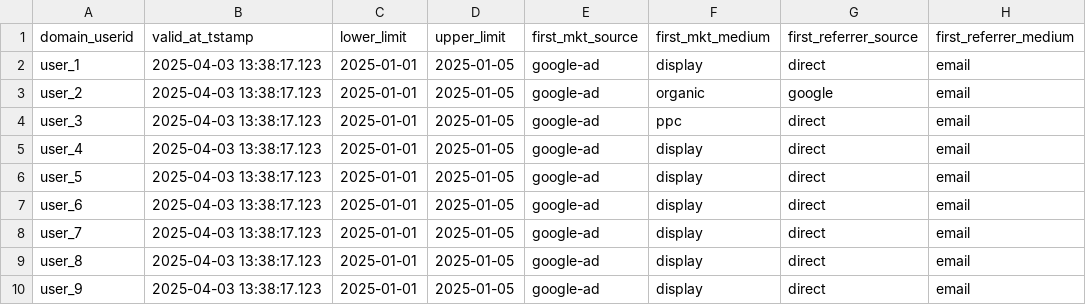
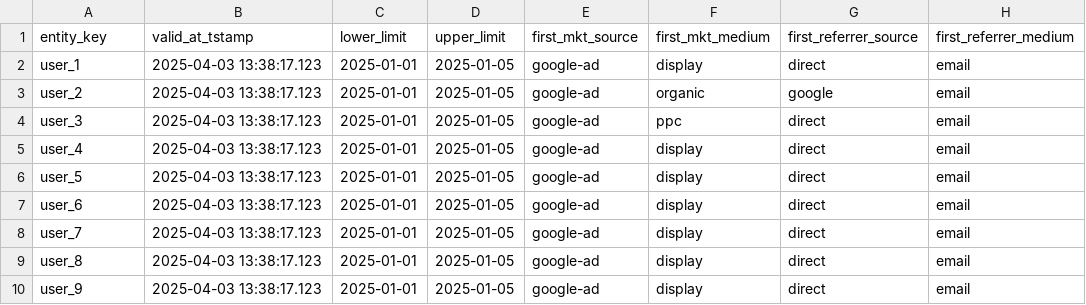
Before and after one commit to snowplow-incubator/snowplow-signals-python-sdk, a CSV file: integration_tests/integration_test/data/expected/snowflake/snowplow_batch_autogen_attributes_expected.csv, drawn as a sheet; only a part is shown; the diff names each change by its address in the sheet, - before the commit and + after, or states it on an @@ line.

```diff
--- a/integration_tests/integration_test/data/expected/snowflake/snowplow_batch_autogen_attributes_expected.csv
+++ b/integration_tests/integration_test/data/expected/snowflake/snowplow_batch_autogen_attributes_expected.csv
-A1: domain_userid
+A1: entity_key
```
Also changed, not shown: 11 other files.
